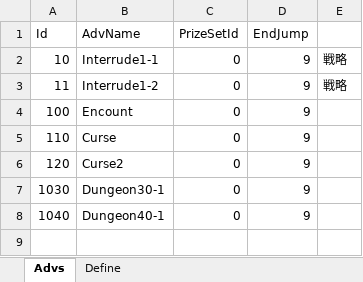
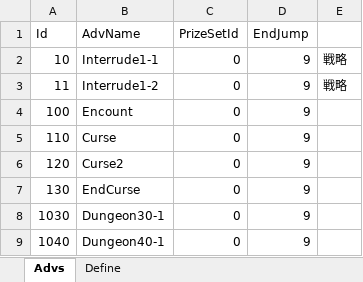
Before and after one commit to seedsclaft/hibikakeut, an Excel workbook: Assets/Data/Adventures.xlsx, sheet Advs, drawn as a sheet; values as stored, in another font and other column widths than the file's, no borders; the diff names each change by its address in the sheet, - before the commit and + after, or states it on an @@ line.

```diff
--- a/Assets/Data/Adventures.xlsx (sheet Advs)
+++ b/Assets/Data/Adventures.xlsx (sheet Advs)
+row 7: 130 | EndCurse | 0 | 9
```
Also changed, not shown: Assets/Data/Stages.xlsx, Assets/Data/System.xlsx, 14 other files.
